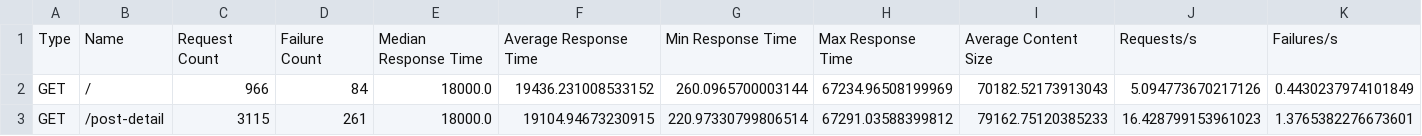
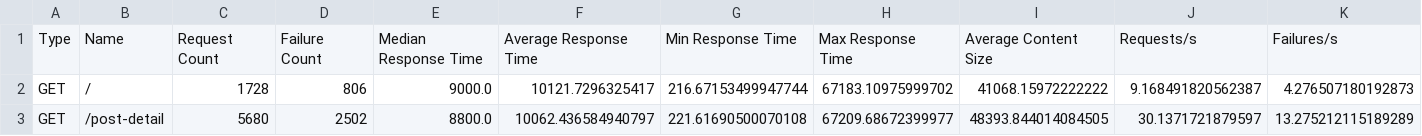
Before and after one commit to jonasluz/DIA.X540.cloud-ai, a CSV file: Project-4/results/tuned_c5-2xlarge_500u_1i_stats.csv, drawn as a sheet; only a part is shown; the diff covers the shown part only; the diff names each change by its address in the sheet, - before the commit and + after, or states it on an @@ line.

```diff
--- a/Project-4/results/tuned_c5-2xlarge_500u_1i_stats.csv
+++ b/Project-4/results/tuned_c5-2xlarge_500u_1i_stats.csv
-C2: 966
+C2: 1728
-D2: 84
+D2: 806
-E2: 18000.0
+E2: 9000.0
-F2: 19436.231008533152
+F2: 10121.7296325417
-G2: 260.0965700003144
+G2: 216.67153499947744
-H2: 67234.96508199969
+H2: 67183.10975999702
-I2: 70182.52173913043
+I2: 41068.15972222222
-J2: 5.094773670217126
+J2: 9.168491820562387
-K2: 0.4430237974101849
+K2: 4.276507180192873
-C3: 3115
+C3: 5680
-D3: 261
+D3: 2502
-E3: 18000.0
+E3: 8800.0
-F3: 19104.94673230915
+F3: 10062.436584940797
-G3: 220.97330799806514
+G3: 221.61690500070108
-H3: 67291.03588399812
+H3: 67209.68672399977
-I3: 79162.75120385233
+I3: 48393.844014084505
-J3: 16.428799153961023
+J3: 30.1371721879597
-K3: 1.3765382276673601
+K3: 13.275212115189289
```
Also changed, not shown: 34 edited cells elsewhere in this file, Project-4/results/tuned_c5-2xlarge_1000u_1i_stats.csv, Project-4/results/tuned_c5-2xlarge_100u_1i_stats.csv, 4 other files.
